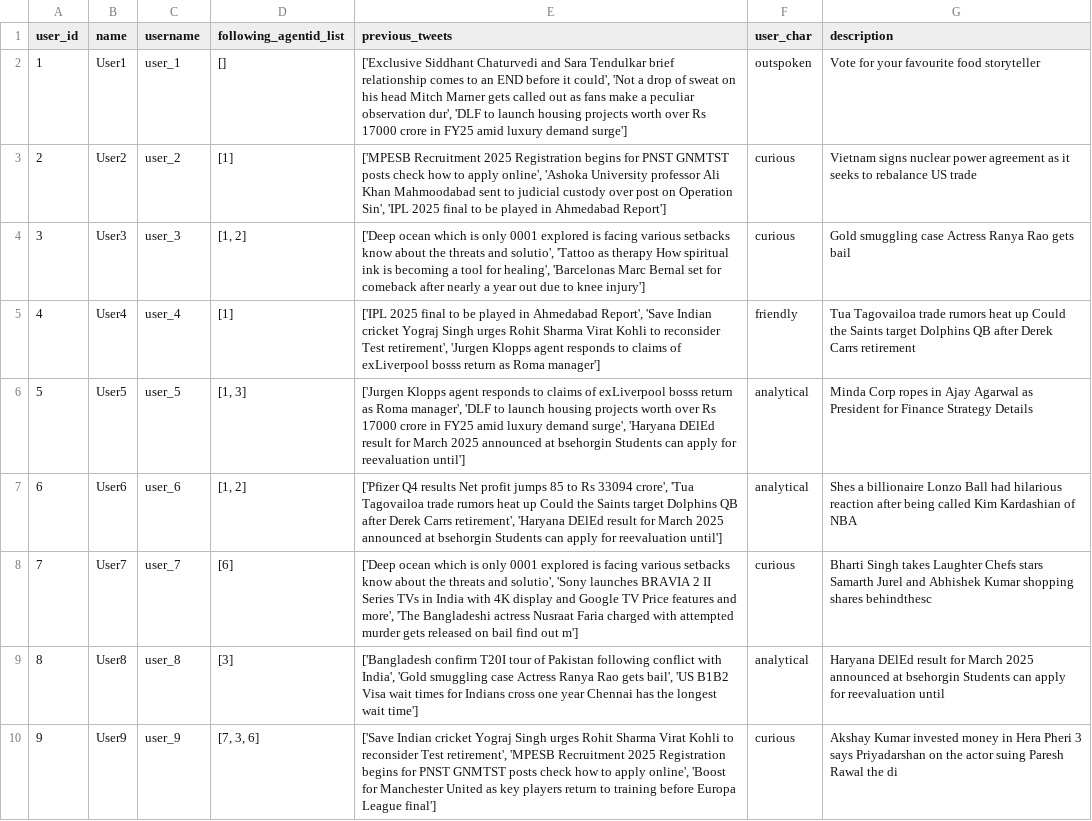
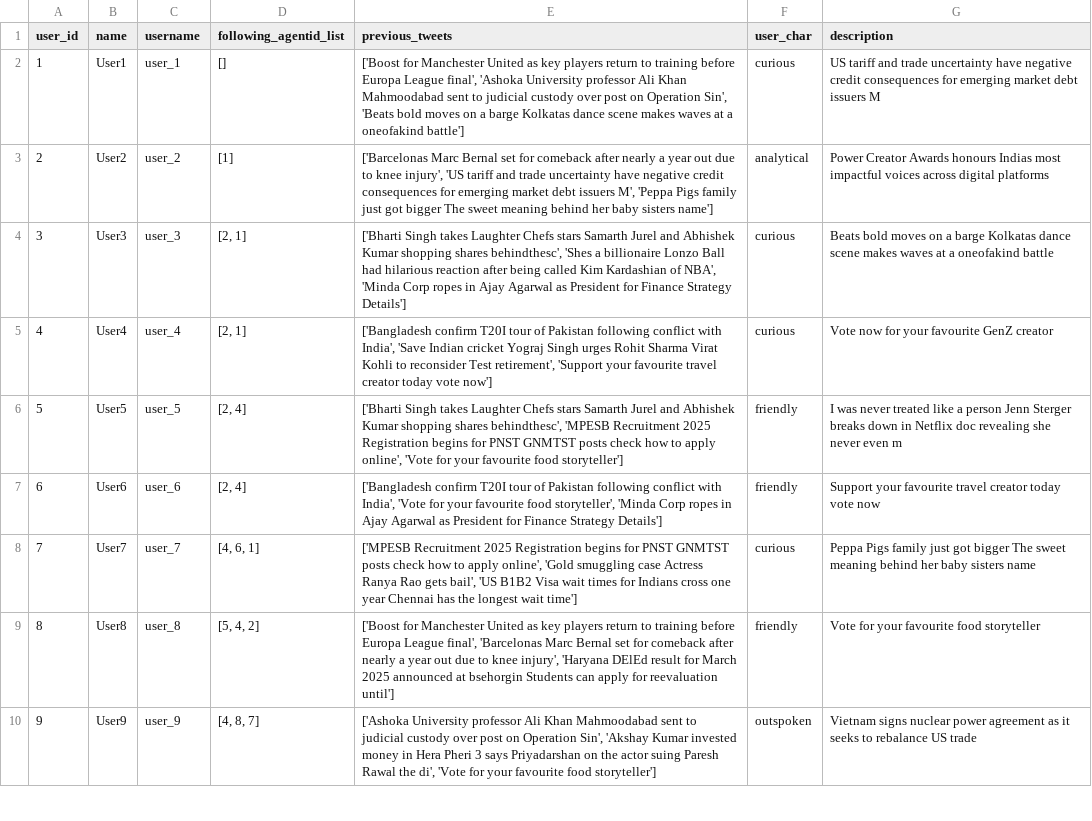
Before and after one commit to targetlakshya/oasis, a CSV file: examples/experiment/twitter_rss/user_data.csv, drawn as a sheet; only a part is shown; the diff covers the shown part only; the diff names each change by its address in the sheet, - before the commit and + after, or states it on an @@ line.

Commit message:
Twitter Simulation Done

```diff
--- a/examples/experiment/twitter_rss/user_data.csv
+++ b/examples/experiment/twitter_rss/user_data.csv
-E2 (previous_tweets): ['Exclusive Siddhant Chaturvedi and Sara Tendulkar brief relationship comes to an END before it could', 'Not a drop of sweat on his head Mitch Marner gets called out as fans make a peculiar observation dur', 'DLF to launch housing projects worth over Rs 17000 crore in FY25 amid luxury demand surge']
+E2 (previous_tweets): ['Boost for Manchester United as key players return to training before Europa League final', 'Ashoka University professor Ali Khan Mahmoodabad sent to judicial custody over post on Operation Sin', 'Beats bold moves on a barge Kolkatas dance scene makes waves at a oneofakind battle']
-F2 (user_char): outspoken
+F2 (user_char): curious
-G2 (description): Vote for your favourite food storyteller
+G2 (description): US tariff and trade uncertainty have negative credit consequences for emerging market debt issuers M
-E3 (previous_tweets): ['MPESB Recruitment 2025 Registration begins for PNST GNMTST posts check how to apply online', 'Ashoka University professor Ali Khan Mahmoodabad sent to judicial custody over post on Operation Sin', 'IPL 2025 final to be played in Ahmedabad Report']
+E3 (previous_tweets): ['Barcelonas Marc Bernal set for comeback after nearly a year out due to knee injury', 'US tariff and trade uncertainty have negative credit consequences for emerging market debt issuers M', 'Peppa Pigs family just got bigger The sweet meaning behind her baby sisters name']
-F3 (user_char): curious
+F3 (user_char): analytical
-G3 (description): Vietnam signs nuclear power agreement as it seeks to rebalance US trade
+G3 (description): Power Creator Awards honours Indias most impactful voices across digital platforms
-D4 (following_agentid_list): [1, 2]
+D4 (following_agentid_list): [2, 1]
-E4 (previous_tweets): ['Deep ocean which is only 0001 explored is facing various setbacks know about the threats and solutio', 'Tattoo as therapy How spiritual ink is becoming a tool for healing', 'Barcelonas Marc Bernal set for comeback after nearly a year out due to knee injury']
+E4 (previous_tweets): ['Bharti Singh takes Laughter Chefs stars Samarth Jurel and Abhishek Kumar shopping shares behindthesc', 'Shes a billionaire Lonzo Ball had hilarious reaction after being called Kim Kardashian of NBA', 'Minda Corp ropes in Ajay Agarwal as President for Finance Strategy Details']
-G4 (description): Gold smuggling case Actress Ranya Rao gets bail
+G4 (description): Beats bold moves on a barge Kolkatas dance scene makes waves at a oneofakind battle
-D5 (following_agentid_list): [1]
+D5 (following_agentid_list): [2, 1]
-E5 (previous_tweets): ['IPL 2025 final to be played in Ahmedabad Report', 'Save Indian cricket Yograj Singh urges Rohit Sharma Virat Kohli to reconsider Test retirement', 'Jurgen Klopps agent responds to claims of exLiverpool bosss return as Roma manager']
+E5 (previous_tweets): ['Bangladesh confirm T20I tour of Pakistan following conflict with India', 'Save Indian cricket Yograj Singh urges Rohit Sharma Virat Kohli to reconsider Test retirement', 'Support your favourite travel creator today vote now']
-F5 (user_char): friendly
+F5 (user_char): curious
-G5 (description): Tua Tagovailoa trade rumors heat up Could the Saints target Dolphins QB after Derek Carrs retirement
+G5 (description): Vote now for your favourite GenZ creator
-D6 (following_agentid_list): [1, 3]
+D6 (following_agentid_list): [2, 4]
-E6 (previous_tweets): ['Jurgen Klopps agent responds to claims of exLiverpool bosss return as Roma manager', 'DLF to launch housing projects worth over Rs 17000 crore in FY25 amid luxury demand surge', 'Haryana DElEd result for March 2025 announced at bsehorgin Students can apply for reevaluation until']
+E6 (previous_tweets): ['Bharti Singh takes Laughter Chefs stars Samarth Jurel and Abhishek Kumar shopping shares behindthesc', 'MPESB Recruitment 2025 Registration begins for PNST GNMTST posts check how to apply online', 'Vote for your favourite food storyteller']
-F6:F7 (user_char): analytical
+F6:F7 (user_char): friendly
-G6 (description): Minda Corp ropes in Ajay Agarwal as President for Finance Strategy Details
+G6 (description): I was never treated like a person Jenn Sterger breaks down in Netflix doc revealing she never even m
-D7 (following_agentid_list): [1, 2]
+D7 (following_agentid_list): [2, 4]
-E7 (previous_tweets): ['Pfizer Q4 results Net profit jumps 85 to Rs 33094 crore', 'Tua Tagovailoa trade rumors heat up Could the Saints target Dolphins QB after Derek Carrs retirement', 'Haryana DElEd result for March 2025 announced at bsehorgin Students can apply for reevaluation until']
+E7 (previous_tweets): ['Bangladesh confirm T20I tour of Pakistan following conflict with India', 'Vote for your favourite food storyteller', 'Minda Corp ropes in Ajay Agarwal as President for Finance Strategy Details']
-G7 (description): Shes a billionaire Lonzo Ball had hilarious reaction after being called Kim Kardashian of NBA
+G7 (description): Support your favourite travel creator today vote now
-D8 (following_agentid_list): [6]
+D8 (following_agentid_list): [4, 6, 1]
-E8 (previous_tweets): ['Deep ocean which is only 0001 explored is facing various setbacks know about the threats and solutio', 'Sony launches BRAVIA 2 II Series TVs in India with 4K display and Google TV Price features and more', 'The Bangladeshi actress Nusraat Faria charged with attempted murder gets released on bail find out m']
+E8 (previous_tweets): ['MPESB Recruitment 2025 Registration begins for PNST GNMTST posts check how to apply online', 'Gold smuggling case Actress Ranya Rao gets bail', 'US B1B2 Visa wait times for Indians cross one year Chennai has the longest wait time']
-G8 (description): Bharti Singh takes Laughter Chefs stars Samarth Jurel and Abhishek Kumar shopping shares behindthesc
+G8 (description): Peppa Pigs family just got bigger The sweet meaning behind her baby sisters name
-D9 (following_agentid_list): [3]
+D9 (following_agentid_list): [5, 4, 2]
-E9 (previous_tweets): ['Bangladesh confirm T20I tour of Pakistan following conflict with India', 'Gold smuggling case Actress Ranya Rao gets bail', 'US B1B2 Visa wait times for Indians cross one year Chennai has the longest wait time']
+E9 (previous_tweets): ['Boost for Manchester United as key players return to training before Europa League final', 'Barcelonas Marc Bernal set for comeback after nearly a year out due to knee injury', 'Haryana DElEd result for March 2025 announced at bsehorgin Students can apply for reevaluation until']
-F9 (user_char): analytical
+F9 (user_char): friendly
-G9 (description): Haryana DElEd result for March 2025 announced at bsehorgin Students can apply for reevaluation until
+G9 (description): Vote for your favourite food storyteller
-D10 (following_agentid_list): [7, 3, 6]
+D10 (following_agentid_list): [4, 8, 7]
-E10 (previous_tweets): ['Save Indian cricket Yograj Singh urges Rohit Sharma Virat Kohli to reconsider Test retirement', 'MPESB Recruitment 2025 Registration begins for PNST GNMTST posts check how to apply online', 'Boost for Manchester United as key players return to training before Europa League final']
+E10 (previous_tweets): ['Ashoka University professor Ali Khan Mahmoodabad sent to judicial custody over post on Operation Sin', 'Akshay Kumar invested money in Hera Pheri 3 says Priyadarshan on the actor suing Paresh Rawal the di', 'Vote for your favourite food storyteller']
-F10 (user_char): curious
+F10 (user_char): outspoken
-G10 (description): Akshay Kumar invested money in Hera Pheri 3 says Priyadarshan on the actor suing Paresh Rawal the di
+G10 (description): Vietnam signs nuclear power agreement as it seeks to rebalance US trade
```
Also changed, not shown: 77 edited cells elsewhere in this file, 2 other files.
